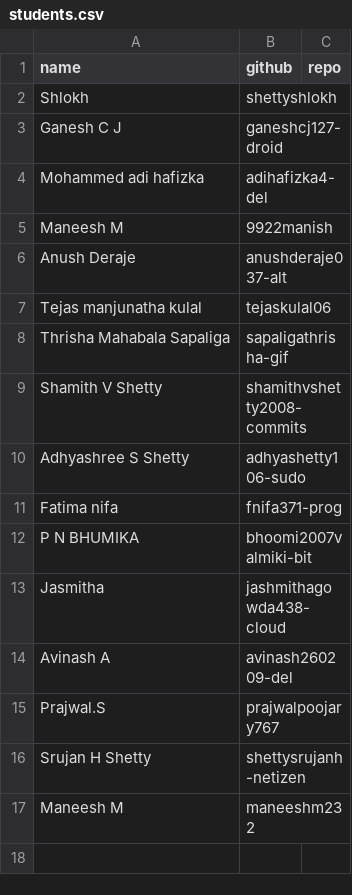
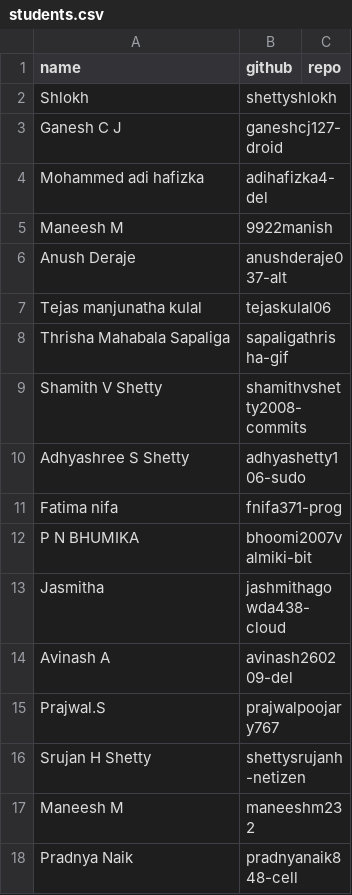
Before and after one commit to tkshivaprasad/Class-leaderboard, a CSV file: students.csv, drawn as a sheet.

Commit message:
Add student from issue #73

```diff
--- a/students.csv
+++ b/students.csv
@@ -17 +17,2 @@ Srujan H Shetty,shettysrujanh-netizen,
 Maneesh M,maneeshm232,
+Pradnya Naik,pradnyanaik848-cell,
```
Also changed, not shown: 1 other file.
